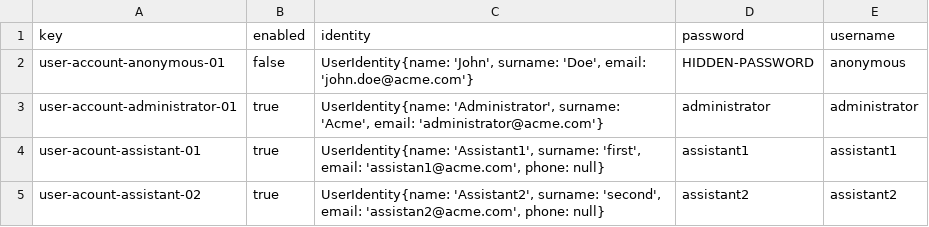
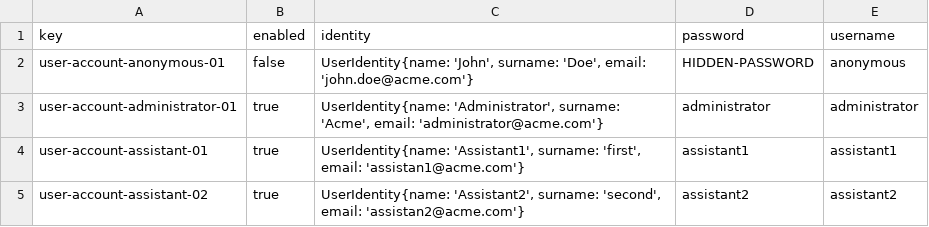
Before and after one commit to DP2-L1/ACME-L3-D03, a CSV file: src/main/webapp/WEB-INF/resources/initial-data/user-account.csv, drawn as a sheet.

```diff
--- a/src/main/webapp/WEB-INF/resources/initial-data/user-account.csv
+++ b/src/main/webapp/WEB-INF/resources/initial-data/user-account.csv
@@ -3,3 +3,3 @@ user-account-anonymous-01,false,"UserIdentity{name: 'John', surname: 'Doe', emai
 user-account-administrator-01,true,"UserIdentity{name: 'Administrator', surname: 'Acme', email: 'administrator@acme.com'}",administrator,administrator
-user-acount-assistant-01,true,"UserIdentity{name: 'Assistant1', surname: 'first', email: 'assistan1@acme.com', phone: null}",assistant1,assistant1
-user-acount-assistant-02,true,"UserIdentity{name: 'Assistant2', surname: 'second', email: 'assistan2@acme.com', phone: null}",assistant2,assistant2
+user-account-assistant-01,true,"UserIdentity{name: 'Assistant1', surname: 'first', email: 'assistan1@acme.com'}",assistant1,assistant1
+user-account-assistant-02,true,"UserIdentity{name: 'Assistant2', surname: 'second', email: 'assistan2@acme.com'}",assistant2,assistant2
```
Also changed, not shown: src/main/webapp/WEB-INF/resources/sample-data/tutorialSession.csv, 4 other files.
